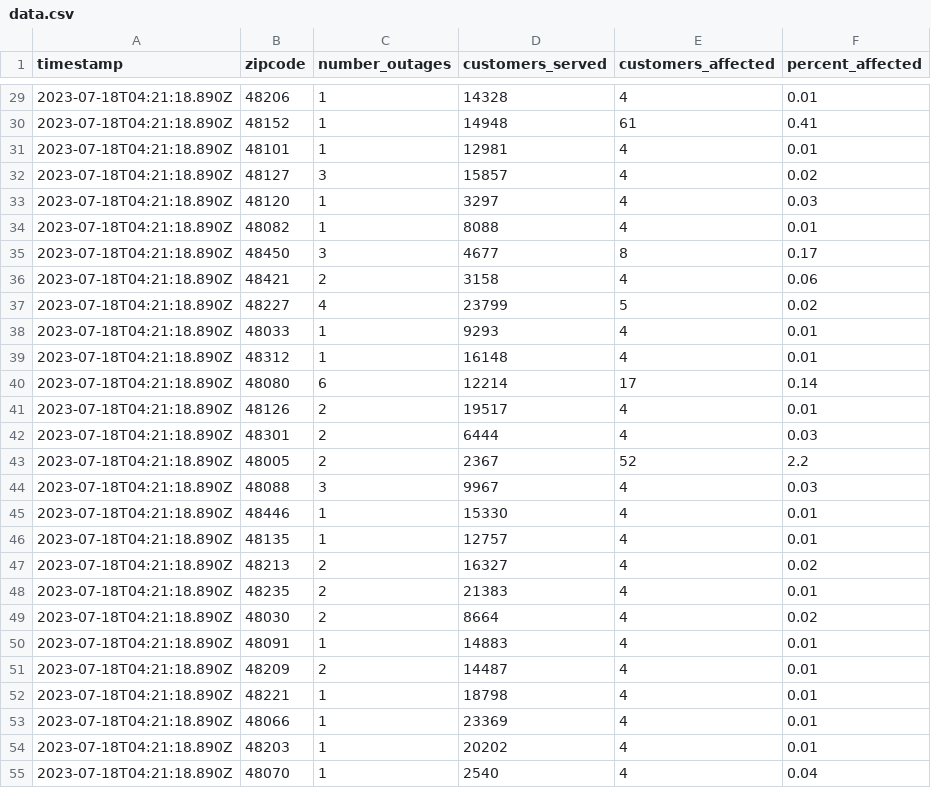
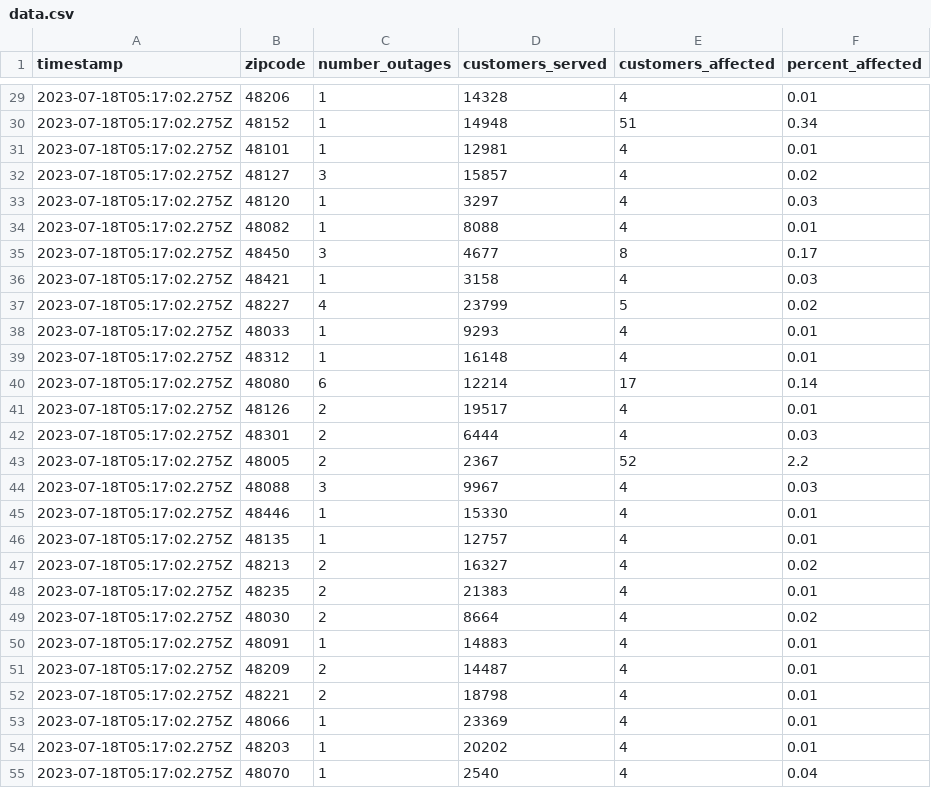
Before and after one commit to michigandaily/dte-outage-tracker, a CSV file: data.csv, drawn as a sheet; only a part is shown, gaps mark what is left out; the diff covers the shown part only.

```diff
--- a/data.csv
+++ b/data.csv
@@ -29,27 +29,27 @@ timestamp,zipcode,number_outages,customers_served,customers_affected,percent_aff
-2023-07-18T04:21:18.890Z,48206,1,14328,4,0.01
-2023-07-18T04:21:18.890Z,48152,1,14948,61,0.41
-2023-07-18T04:21:18.890Z,48101,1,12981,4,0.01
-2023-07-18T04:21:18.890Z,48127,3,15857,4,0.02
-2023-07-18T04:21:18.890Z,48120,1,3297,4,0.03
-2023-07-18T04:21:18.890Z,48082,1,8088,4,0.01
-2023-07-18T04:21:18.890Z,48450,3,4677,8,0.17
-2023-07-18T04:21:18.890Z,48421,2,3158,4,0.06
-2023-07-18T04:21:18.890Z,48227,4,23799,5,0.02
-2023-07-18T04:21:18.890Z,48033,1,9293,4,0.01
-2023-07-18T04:21:18.890Z,48312,1,16148,4,0.01
-2023-07-18T04:21:18.890Z,48080,6,12214,17,0.14
-2023-07-18T04:21:18.890Z,48126,2,19517,4,0.01
-2023-07-18T04:21:18.890Z,48301,2,6444,4,0.03
-2023-07-18T04:21:18.890Z,48005,2,2367,52,2.2
-2023-07-18T04:21:18.890Z,48088,3,9967,4,0.03
-2023-07-18T04:21:18.890Z,48446,1,15330,4,0.01
-2023-07-18T04:21:18.890Z,48135,1,12757,4,0.01
-2023-07-18T04:21:18.890Z,48213,2,16327,4,0.02
-2023-07-18T04:21:18.890Z,48235,2,21383,4,0.01
-2023-07-18T04:21:18.890Z,48030,2,8664,4,0.02
-2023-07-18T04:21:18.890Z,48091,1,14883,4,0.01
-2023-07-18T04:21:18.890Z,48209,2,14487,4,0.01
-2023-07-18T04:21:18.890Z,48221,1,18798,4,0.01
-2023-07-18T04:21:18.890Z,48066,1,23369,4,0.01
-2023-07-18T04:21:18.890Z,48203,1,20202,4,0.01
-2023-07-18T04:21:18.890Z,48070,1,2540,4,0.04
+2023-07-18T05:17:02.275Z,48206,1,14328,4,0.01
+2023-07-18T05:17:02.275Z,48152,1,14948,51,0.34
+2023-07-18T05:17:02.275Z,48101,1,12981,4,0.01
+2023-07-18T05:17:02.275Z,48127,3,15857,4,0.02
+2023-07-18T05:17:02.275Z,48120,1,3297,4,0.03
+2023-07-18T05:17:02.275Z,48082,1,8088,4,0.01
+2023-07-18T05:17:02.275Z,48450,3,4677,8,0.17
+2023-07-18T05:17:02.275Z,48421,1,3158,4,0.03
+2023-07-18T05:17:02.275Z,48227,4,23799,5,0.02
+2023-07-18T05:17:02.275Z,48033,1,9293,4,0.01
+2023-07-18T05:17:02.275Z,48312,1,16148,4,0.01
+2023-07-18T05:17:02.275Z,48080,6,12214,17,0.14
+2023-07-18T05:17:02.275Z,48126,2,19517,4,0.01
+2023-07-18T05:17:02.275Z,48301,2,6444,4,0.03
+2023-07-18T05:17:02.275Z,48005,2,2367,52,2.2
+2023-07-18T05:17:02.275Z,48088,3,9967,4,0.03
+2023-07-18T05:17:02.275Z,48446,1,15330,4,0.01
+2023-07-18T05:17:02.275Z,48135,1,12757,4,0.01
+2023-07-18T05:17:02.275Z,48213,2,16327,4,0.02
+2023-07-18T05:17:02.275Z,48235,2,21383,4,0.01
+2023-07-18T05:17:02.275Z,48030,2,8664,4,0.02
+2023-07-18T05:17:02.275Z,48091,1,14883,4,0.01
+2023-07-18T05:17:02.275Z,48209,2,14487,4,0.01
+2023-07-18T05:17:02.275Z,48221,2,18798,4,0.01
+2023-07-18T05:17:02.275Z,48066,1,23369,4,0.01
+2023-07-18T05:17:02.275Z,48203,1,20202,4,0.01
+2023-07-18T05:17:02.275Z,48070,1,2540,4,0.04
```
Also changed, not shown: 1 added row and 65 edited cells elsewhere in this file, 2 other files.
